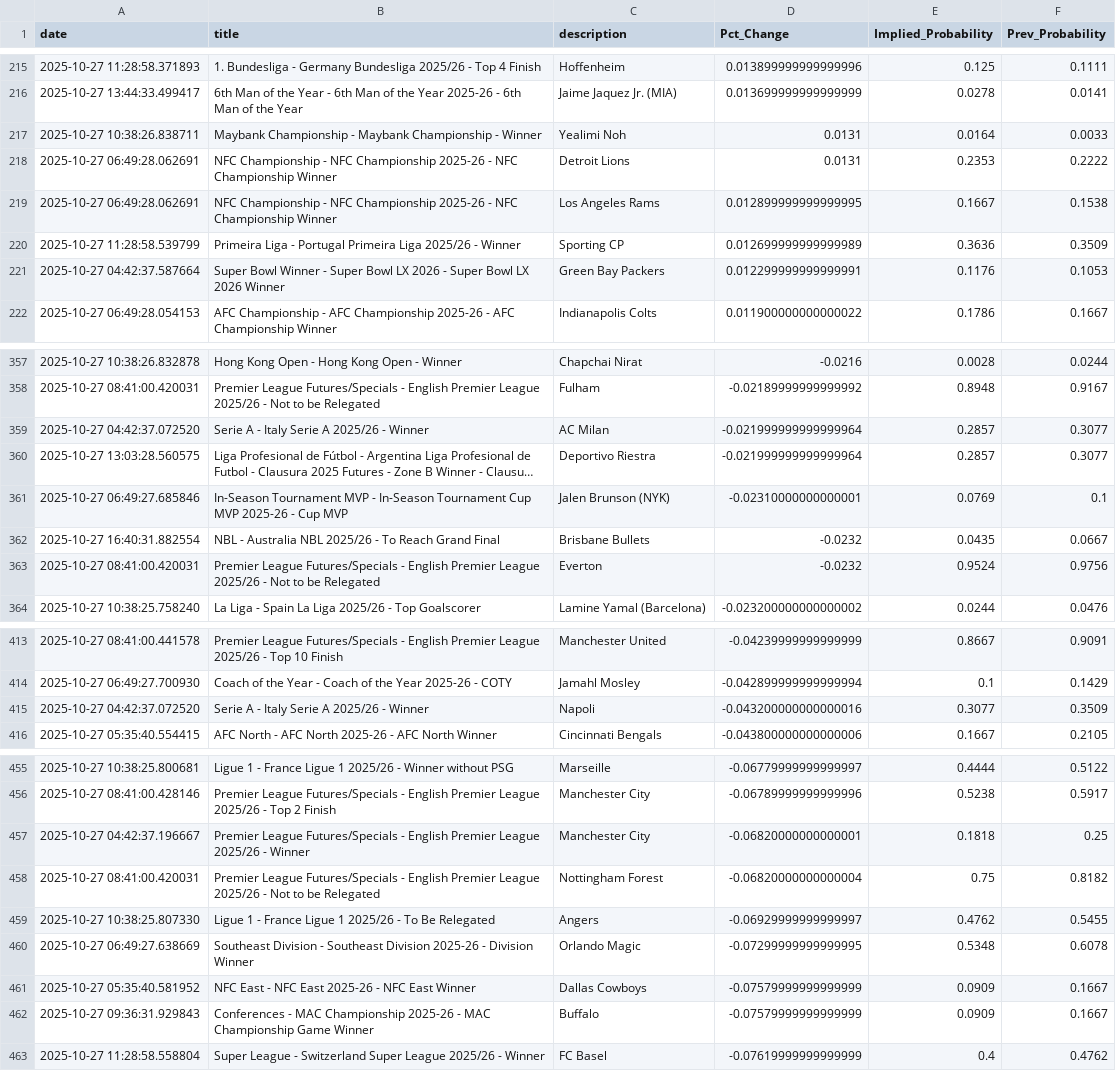
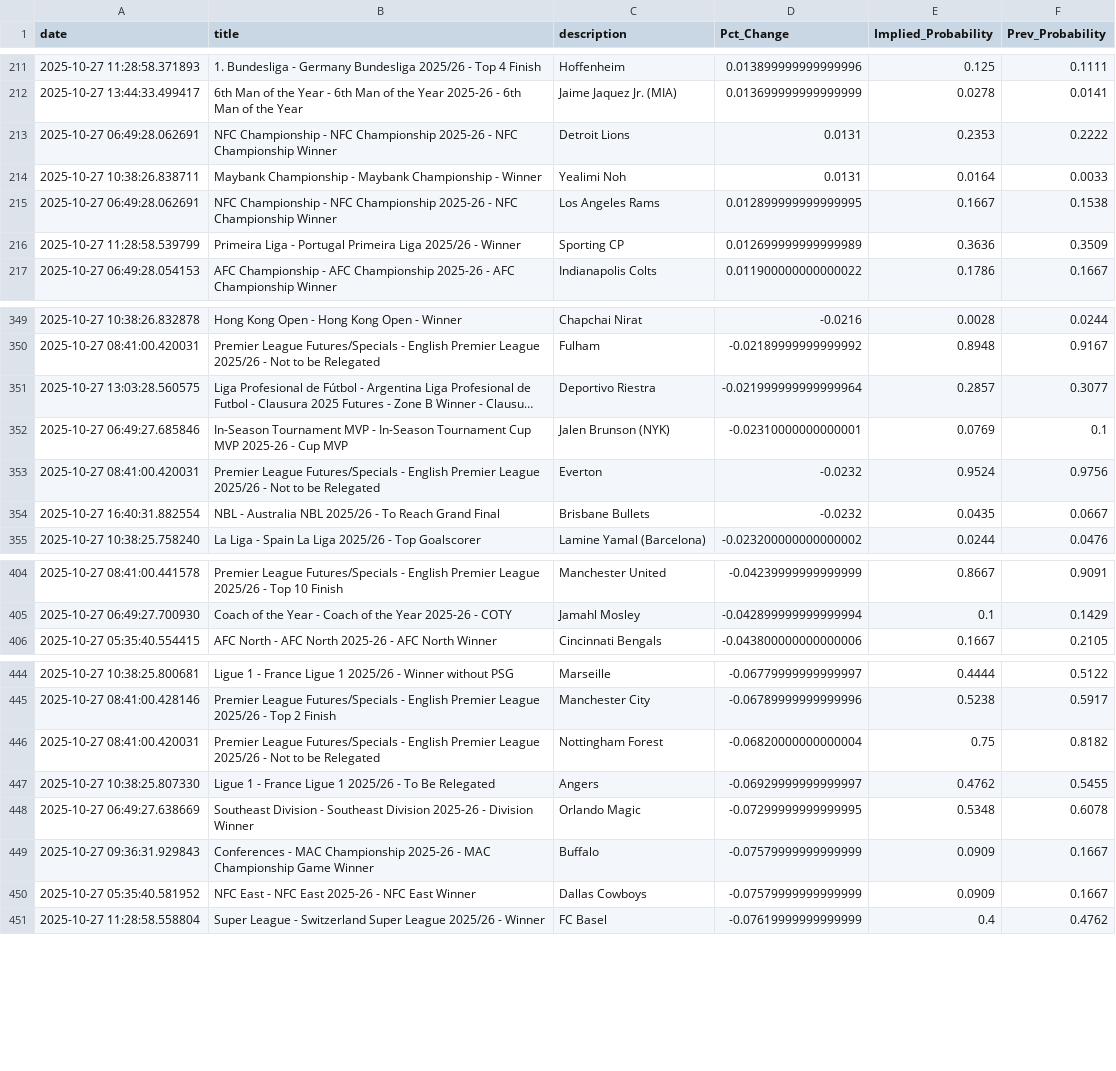
Before and after one commit to aaroncolesmith/bovada_data_1001, a CSV file: data/bovada_scatter.csv, drawn as a sheet; only a part is shown, gaps mark what is left out; long unchanged cells end in …; removed rows and columns are numbered as before the commit, all else as after; the diff covers the shown part only; the diff names each change by its address in the sheet, - before the commit and + after, or states it on an @@ line.

Commit message:
Update data

```diff
--- a/data/bovada_scatter.csv
+++ b/data/bovada_scatter.csv
@@ row 218 moved to row 213: 2025-10-27 06:49:28.062691 @@
-row 221: 2025-10-27 04:42:37.587664 | Super Bowl Winner - Super Bowl LX 2026 - Super Bowl LX 2026 Winner | Green Bay Packers | 0.012299999999999991 | 0.1176 | 0.1053
-row 359: 2025-10-27 04:42:37.072520 | Serie A - Italy Serie A 2025/26 - Winner | AC Milan | -0.021999999999999964 | 0.2857 | 0.3077
@@ row 363 moved to row 353: 2025-10-27 08:41:00.420031 @@
-row 415: 2025-10-27 04:42:37.072520 | Serie A - Italy Serie A 2025/26 - Winner | Napoli | -0.043200000000000016 | 0.3077 | 0.3509
-row 457: 2025-10-27 04:42:37.196667 | Premier League Futures/Specials - English Premier League 2025/26 - Winner | Manchester City | -0.06820000000000001 | 0.1818 | 0.25
@@ row 462 moved to row 449: 2025-10-27 09:36:31.929843 @@
```
Also changed, not shown: 8 removed rows and 63 moved rows elsewhere in this file, 1 other file.
